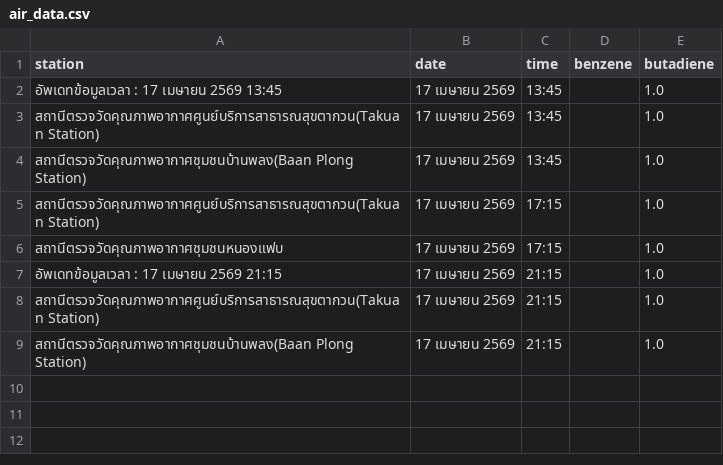
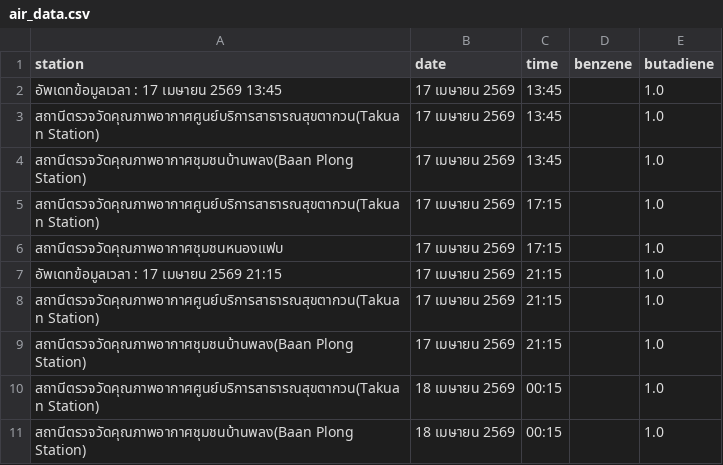
Before and after one commit to jeeraphat8647/air-monitor2, a CSV file: data/air_data.csv, drawn as a sheet; the diff names each change by its address in the sheet, - before the commit and + after, or states it on an @@ line.

```diff
--- a/data/air_data.csv
+++ b/data/air_data.csv
+row 10: สถานีตรวจวัดคุณภาพอากาศศูนย์บริการสาธารณสุขตากวน(Takuan Station) | 18 เมษายน 2569 | 00:15 |  | 1.0
+row 11: สถานีตรวจวัดคุณภาพอากาศชุมชนบ้านพลง(Baan Plong Station) | 18 เมษายน 2569 | 00:15 |  | 1.0
```
Also changed, not shown: 1 other file.
